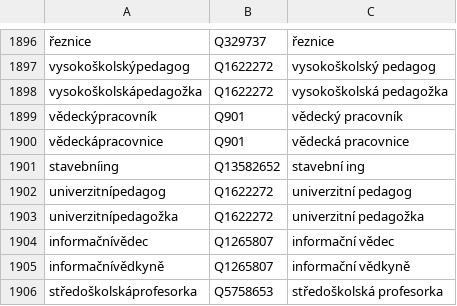
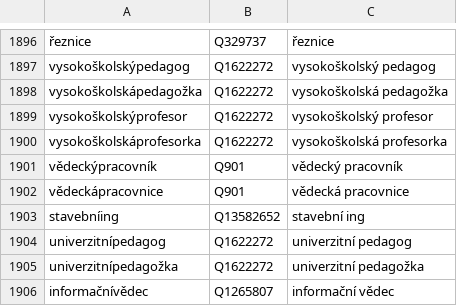
Before and after one commit to wmcz/WMCZ-scripts, a CSV file: povolani.csv, drawn as a sheet; only a part is shown, gaps mark what is left out; the shorter side is filled out with more unchanged rows; the diff names each change by its address in the sheet, - before the commit and + after, or states it on an @@ line.

Commit message:
Update povolani.csv

```diff
--- a/povolani.csv
+++ b/povolani.csv
+row 1899: vysokoškolskýprofesor | Q1622272 | vysokoškolský profesor
+row 1900: vysokoškolskáprofesorka | Q1622272 | vysokoškolská profesorka
```
